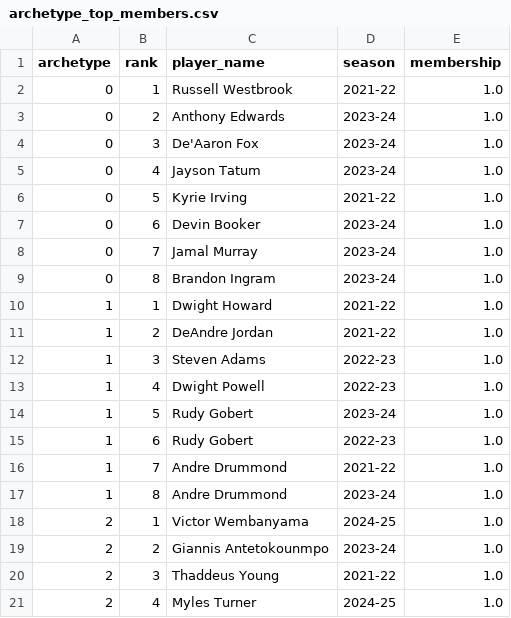
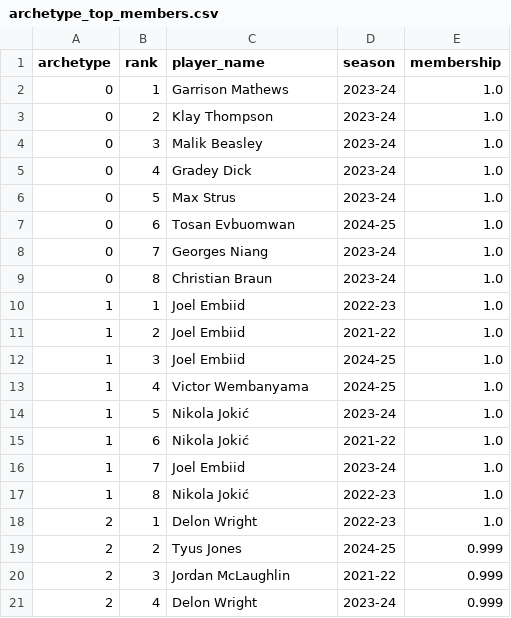
Before and after one commit to waleedhasan1/five-under-the-cap, a CSV file: reports/archetype_top_members.csv, drawn as a sheet; only a part is shown; the diff covers the shown part only.

```diff
--- a/reports/archetype_top_members.csv
+++ b/reports/archetype_top_members.csv
@@ -1,21 +1,21 @@
 archetype,rank,player_name,season,membership
-0,1,Russell Westbrook,2021-22,1.0
-0,2,Anthony Edwards,2023-24,1.0
-0,3,De'Aaron Fox,2023-24,1.0
-0,4,Jayson Tatum,2023-24,1.0
-0,5,Kyrie Irving,2021-22,1.0
-0,6,Devin Booker,2023-24,1.0
-0,7,Jamal Murray,2023-24,1.0
-0,8,Brandon Ingram,2023-24,1.0
-1,1,Dwight Howard,2021-22,1.0
-1,2,DeAndre Jordan,2021-22,1.0
-1,3,Steven Adams,2022-23,1.0
-1,4,Dwight Powell,2022-23,1.0
-1,5,Rudy Gobert,2023-24,1.0
-1,6,Rudy Gobert,2022-23,1.0
-1,7,Andre Drummond,2021-22,1.0
-1,8,Andre Drummond,2023-24,1.0
-2,1,Victor Wembanyama,2024-25,1.0
-2,2,Giannis Antetokounmpo,2023-24,1.0
-2,3,Thaddeus Young,2021-22,1.0
-2,4,Myles Turner,2024-25,1.0
+0,1,Garrison Mathews,2023-24,1.0
+0,2,Klay Thompson,2023-24,1.0
+0,3,Malik Beasley,2023-24,1.0
+0,4,Gradey Dick,2023-24,1.0
+0,5,Max Strus,2023-24,1.0
+0,6,Tosan Evbuomwan,2024-25,1.0
+0,7,Georges Niang,2023-24,1.0
+0,8,Christian Braun,2023-24,1.0
+1,1,Joel Embiid,2022-23,1.0
+1,2,Joel Embiid,2021-22,1.0
+1,3,Joel Embiid,2024-25,1.0
+1,4,Victor Wembanyama,2024-25,1.0
+1,5,Nikola Jokić,2023-24,1.0
+1,6,Nikola Jokić,2021-22,1.0
+1,7,Joel Embiid,2023-24,1.0
+1,8,Nikola Jokić,2022-23,1.0
+2,1,Delon Wright,2022-23,1.0
+2,2,Tyus Jones,2024-25,0.999
+2,3,Jordan McLaughlin,2021-22,0.999
+2,4,Delon Wright,2023-24,0.999
```
Also changed, not shown: 8 added rows and 40 edited cells elsewhere in this file, reports/archetype_bic.csv, reports/archetype_summary.csv, 8 other files.
